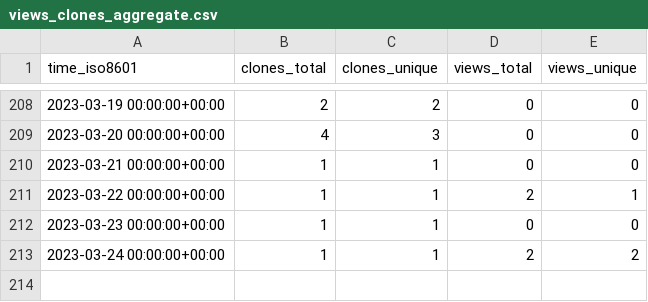
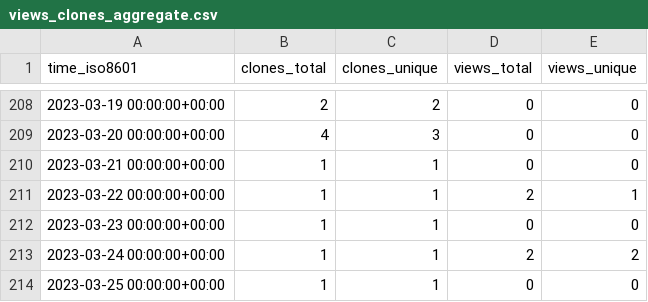
Before and after one commit to aubricot/computer_vision_with_eol_images, a CSV file: aubricot/computer_vision_with_eol_images/ghrs-data/views_clones_aggregate.csv, drawn as a sheet; only a part is shown, gaps mark what is left out.

```diff
--- a/aubricot/computer_vision_with_eol_images/ghrs-data/views_clones_aggregate.csv
+++ b/aubricot/computer_vision_with_eol_images/ghrs-data/views_clones_aggregate.csv
@@ -213 +213,2 @@ time_iso8601,clones_total,clones_unique,views_total,views_unique
 2023-03-24 00:00:00+00:00,1,1,2,2
+2023-03-25 00:00:00+00:00,1,1,0,0
```
Also changed, not shown: 1 other file.
